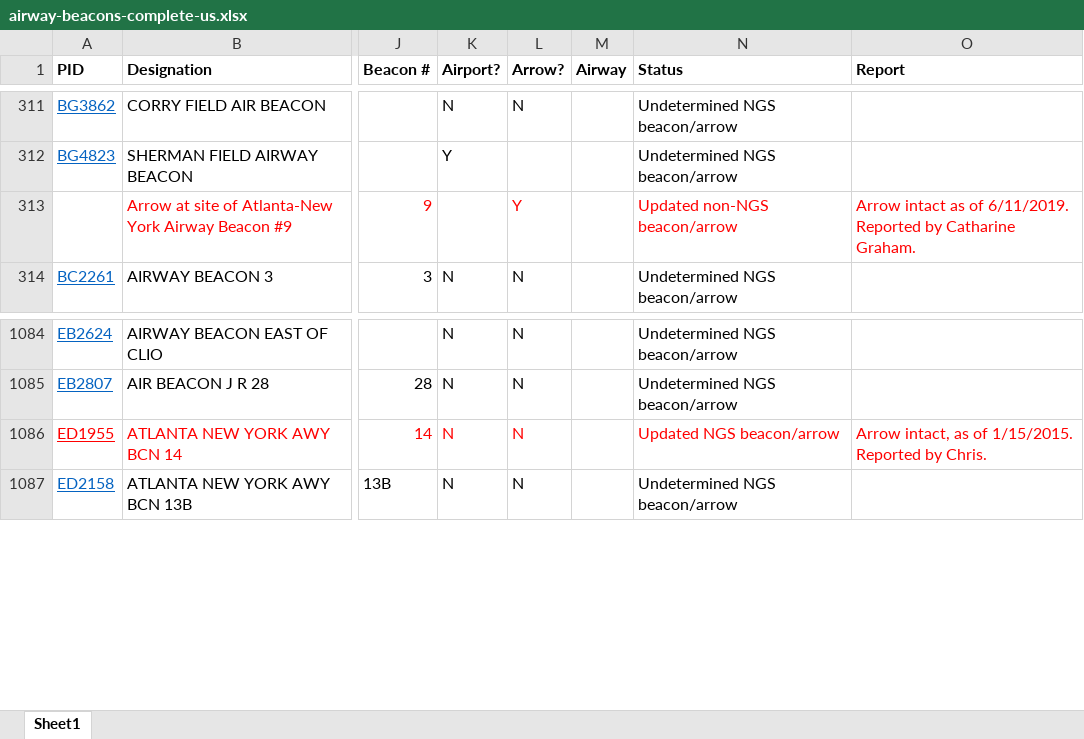
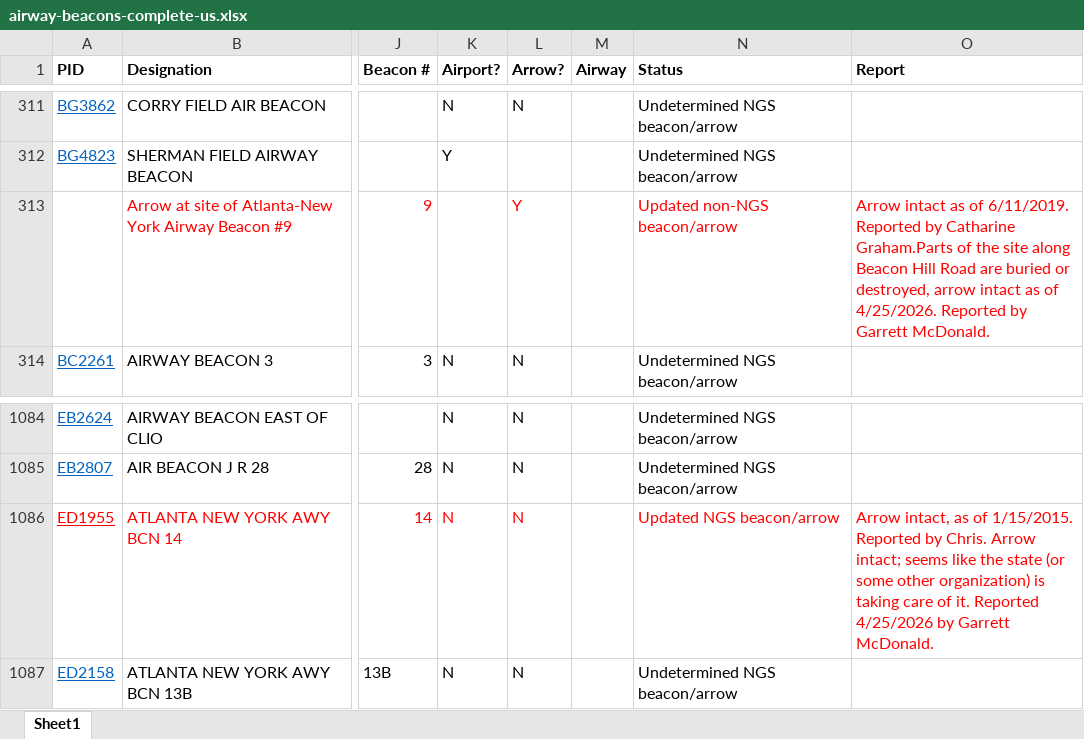
Before and after one commit to jengalas/thesurveystation-jekyll, an Excel workbook: assets/data/airway-beacons-complete-us.xlsx, sheet Sheet1, drawn as a sheet; only a part is shown, gaps mark what is left out; values as stored, in another font and other column widths than the file's, no borders; the diff names each change by its address in the sheet, - before the commit and + after, or states it on an @@ line.

Commit message:
Add new beacons

```diff
--- a/assets/data/airway-beacons-complete-us.xlsx (sheet Sheet1)
+++ b/assets/data/airway-beacons-complete-us.xlsx (sheet Sheet1)
-O313 (Report): …by Catharine Graham.
+O313 (Report): …by Catharine Graham.Parts of the site along Beacon Hill Road are buried or destroyed, arrow intact as of 4/25/2026. Reported by Garrett McDonald.
-O1086 (Report): …by Chris.
+O1086 (Report): …by Chris. Arrow intact; seems like the state (or some other organization) is taking care of it. Reported 4/25/2026 by Garrett McDonald.
```
Also changed, not shown: assets/data/airway-beacons-eastern-us.xlsx, 2 other files.
